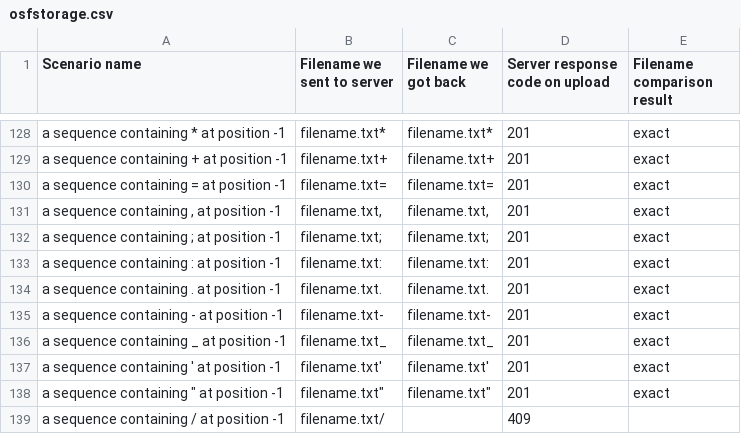
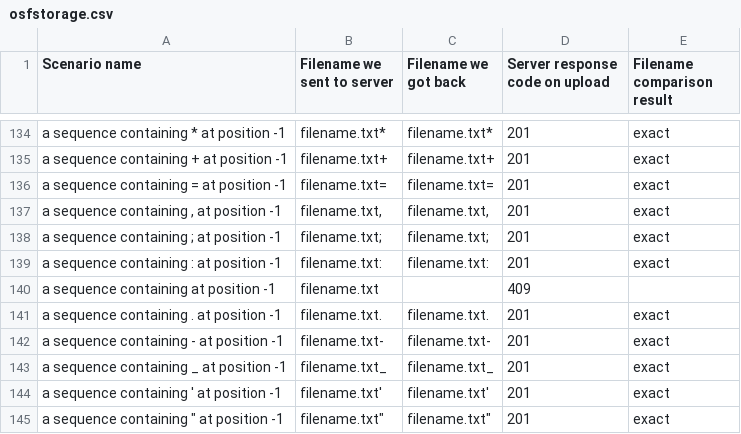
Before and after one commit to abought/provider_filename_checker, a CSV file: reports/osfstorage.csv, drawn as a sheet; only a part is shown, gaps mark what is left out; the shorter side is filled out with more unchanged rows; the diff covers the shown part only; the diff names each change by its address in the sheet, - before the commit and + after, or states it on an @@ line.

```diff
--- a/reports/osfstorage.csv
+++ b/reports/osfstorage.csv
+row 140: a sequence containing at position -1 | filename.txt |  | 409
```
Also changed, not shown: 8 added rows elsewhere in this file, 2 other files.
